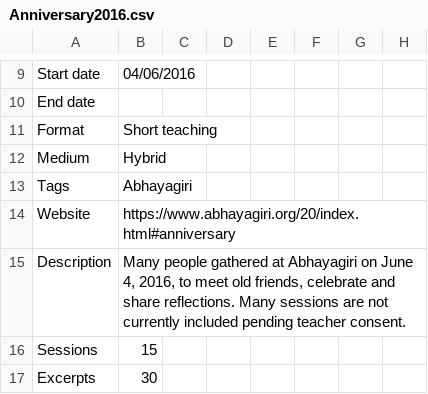
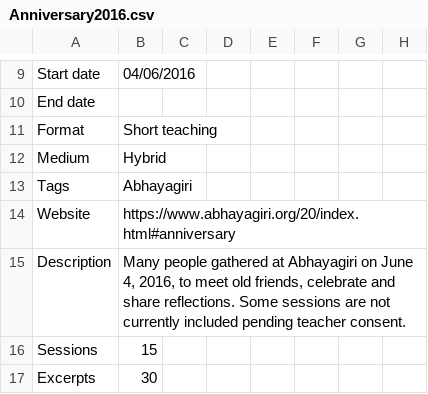
Before and after one commit to Kaccana-Bhikkhu/kaccana-bhikkhu.github.io, a CSV file: csv/Anniversary2016.csv, drawn as a sheet; only a part is shown, gaps mark what is left out; the diff names each change by its address in the sheet, - before the commit and + after, or states it on an @@ line.

```diff
--- a/csv/Anniversary2016.csv
+++ b/csv/Anniversary2016.csv
-B15: …share reflections. Many sessions are…
+B15: …share reflections. Some sessions are…
```
Also changed, not shown: csv/Summary.csv, 52 other files.
